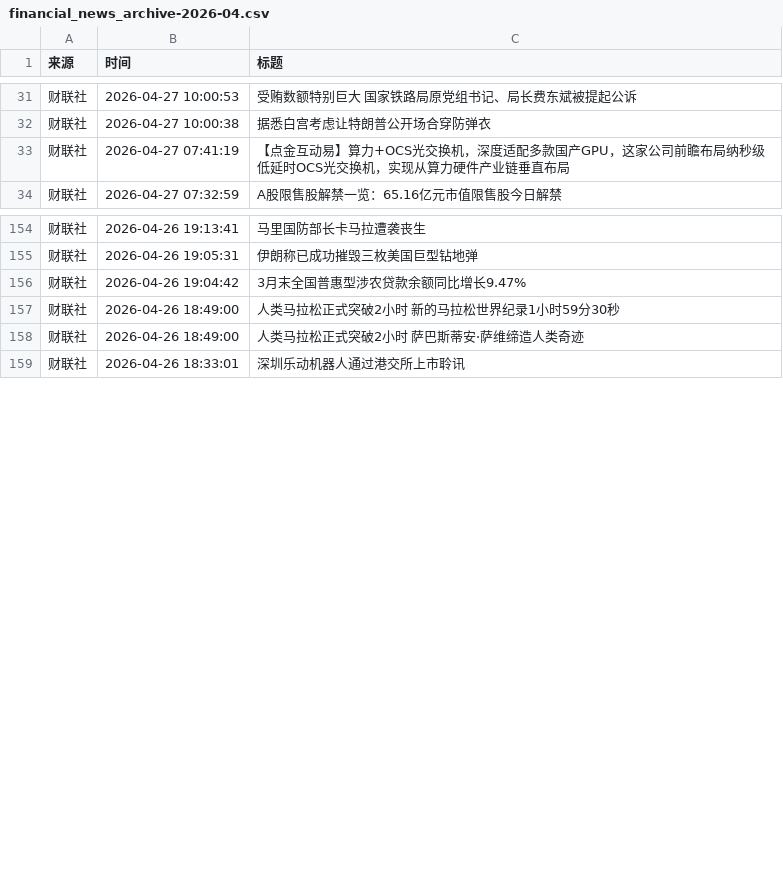
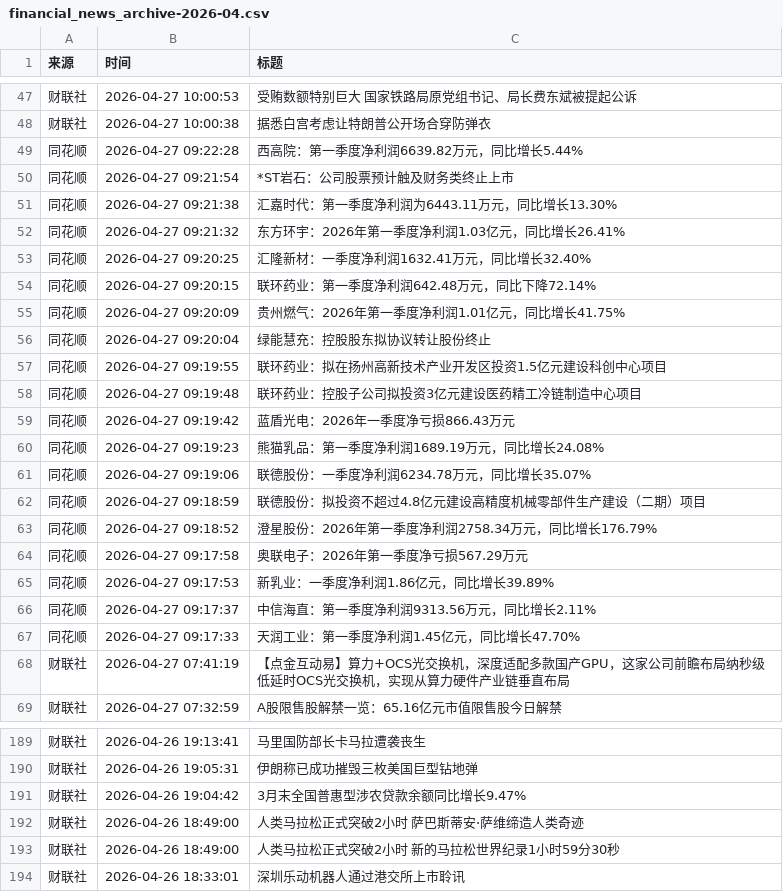
Before and after one commit to xiaoshuochangzai/huiboyanbao, a CSV file: 财经新闻数据/financial_news_archive-2026-04.csv, drawn as a sheet; only a part is shown, gaps mark what is left out; the diff covers the shown part only.

```diff
--- a/财经新闻数据/financial_news_archive-2026-04.csv
+++ b/财经新闻数据/financial_news_archive-2026-04.csv
@@ -32,2 +48,21 @@
 财联社,2026-04-27 10:00:38,据悉白宫考虑让特朗普公开场合穿防弹衣
+同花顺,2026-04-27 09:22:28,西高院：第一季度净利润6639.82万元，同比增长5.44%
+同花顺,2026-04-27 09:21:54,*ST岩石：公司股票预计触及财务类终止上市
+同花顺,2026-04-27 09:21:38,汇嘉时代：第一季度净利润为6443.11万元，同比增长13.30%
+同花顺,2026-04-27 09:21:32,东方环宇：2026年第一季度净利润1.03亿元，同比增长26.41%
+同花顺,2026-04-27 09:20:25,汇隆新材：一季度净利润1632.41万元，同比增长32.40%
+同花顺,2026-04-27 09:20:15,联环药业：第一季度净利润642.48万元，同比下降72.14%
+同花顺,2026-04-27 09:20:09,贵州燃气：2026年第一季度净利润1.01亿元，同比增长41.75%
+同花顺,2026-04-27 09:20:04,绿能慧充：控股股东拟协议转让股份终止
+同花顺,2026-04-27 09:19:55,联环药业：拟在扬州高新技术产业开发区投资1.5亿元建设科创中心项目
+同花顺,2026-04-27 09:19:48,联环药业：控股子公司拟投资3亿元建设医药精工冷链制造中心项目
+同花顺,2026-04-27 09:19:42,蓝盾光电：2026年一季度净亏损866.43万元
+同花顺,2026-04-27 09:19:23,熊猫乳品：第一季度净利润1689.19万元，同比增长24.08%
+同花顺,2026-04-27 09:19:06,联德股份：一季度净利润6234.78万元，同比增长35.07%
+同花顺,2026-04-27 09:18:59,联德股份：拟投资不超过4.8亿元建设高精度机械零部件生产建设（二期）项目
+同花顺,2026-04-27 09:18:52,澄星股份：2026年第一季度净利润2758.34万元，同比增长176.79%
+同花顺,2026-04-27 09:17:58,奥联电子：2026年第一季度净亏损567.29万元
+同花顺,2026-04-27 09:17:53,新乳业：一季度净利润1.86亿元，同比增长39.89%
+同花顺,2026-04-27 09:17:37,中信海直：第一季度净利润9313.56万元，同比增长2.11%
+同花顺,2026-04-27 09:17:33,天润工业：第一季度净利润1.45亿元，同比增长47.70%
 财联社,2026-04-27 07:41:19,【点金互动易】算力+OCS光交换机，深度适配多款国产GPU，这家公司前瞻布局纳秒级低延时OCS光交换机，实现从算力硬件产业链垂直布局
@@ -156,4 +191,4 @@
 财联社,2026-04-26 19:04:42,3月末全国普惠型涉农贷款余额同比增长9.47%
-财联社,2026-04-26 18:49:00,人类马拉松正式突破2小时 新的马拉松世界纪录1小时59分30秒
 财联社,2026-04-26 18:49:00,人类马拉松正式突破2小时 萨巴斯蒂安·萨维缔造人类奇迹
+财联社,2026-04-26 18:49:00,人类马拉松正式突破2小时 新的马拉松世界纪录1小时59分30秒
 财联社,2026-04-26 18:33:01,深圳乐动机器人通过港交所上市聆讯
```
Also changed, not shown: 16 added rows and 15 moved rows elsewhere in this file, 5 other files.
